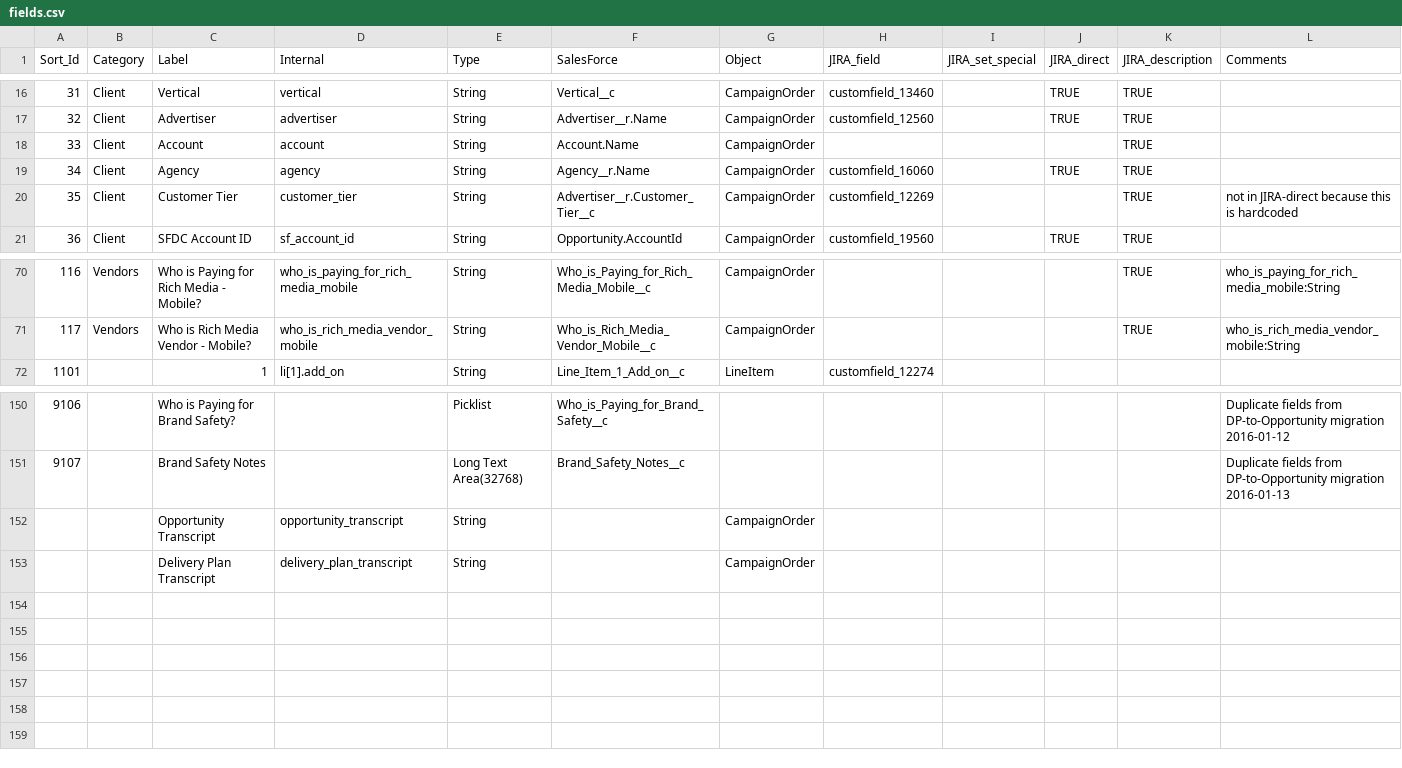
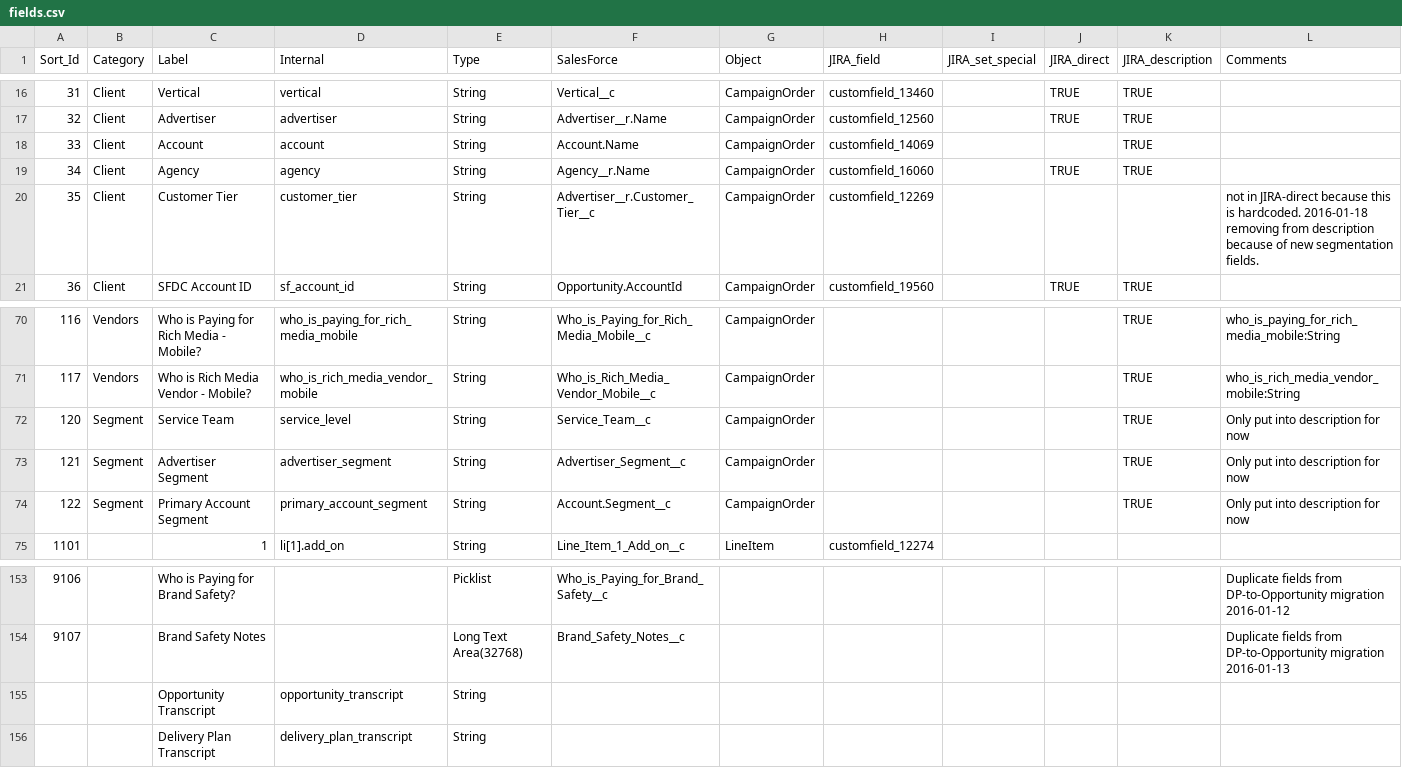
Before and after one commit to posthum4/icf-on-rails, a CSV file: db/fields.csv, drawn as a sheet; only a part is shown, gaps mark what is left out.

Commit message:
All new segmentation fields added and tested

```diff
--- a/db/fields.csv
+++ b/db/fields.csv
@@ -17,5 +17,5 @@ Sort_Id,Category,Label,Internal,Type,SalesForce,Object,JIRA_field,JIRA_set_speci
 32,Client,Advertiser,advertiser,String,Advertiser__r.Name,CampaignOrder,customfield_12560,,TRUE,TRUE,
-33,Client,Account,account,String,Account.Name,CampaignOrder,,,,TRUE,
+33,Client,Account,account,String,Account.Name,CampaignOrder,customfield_14069,,,TRUE,
 34,Client,Agency,agency,String,Agency__r.Name,CampaignOrder,customfield_16060,,TRUE,TRUE,
-35,Client,Customer Tier,customer_tier,String,Advertiser__r.Customer_Tier__c,CampaignOrder,customfield_12269,,,TRUE,not in JIRA-direct because this is hardcoded
+35,Client,Customer Tier,customer_tier,String,Advertiser__r.Customer_Tier__c,CampaignOrder,customfield_12269,,,,not in JIRA-direct because this is hardcoded. 2016-01-18 removing from description because of new segmentation fields.
 36,Client,SFDC Account ID,sf_account_id,String,Opportunity.AccountId,CampaignOrder,customfield_19560,,TRUE,TRUE,
@@ -71,2 +71,5 @@ Sort_Id,Category,Label,Internal,Type,SalesForce,Object,JIRA_field,JIRA_set_speci
 117,Vendors,Who is Rich Media Vendor - Mobile?,who_is_rich_media_vendor_mobile,String,Who_is_Rich_Media_Vendor_Mobile__c,CampaignOrder,,,,TRUE,who_is_rich_media_vendor_mobile:String
+120,Segment,Service Team,service_level,String,Service_Team__c,CampaignOrder,,,,TRUE,Only put into description for now
+121,Segment,Advertiser Segment,advertiser_segment,String,Advertiser_Segment__c,CampaignOrder,,,,TRUE,Only put into description for now
+122,Segment,Primary Account Segment,primary_account_segment,String,Account.Segment__c,CampaignOrder,,,,TRUE,Only put into description for now
 1101,,1,li[1].add_on,String,Line_Item_1_Add_on__c,LineItem,customfield_12274,,,,
@@ -151,3 +154,3 @@ Sort_Id,Category,Label,Internal,Type,SalesForce,Object,JIRA_field,JIRA_set_speci
 9107,,Brand Safety Notes,,Long Text Area(32768),Brand_Safety_Notes__c,,,,,,Duplicate fields from DP-to-Opportunity migration 2016-01-13
-,,Opportunity Transcript,opportunity_transcript,String,,CampaignOrder,,,,,
-,,Delivery Plan Transcript,delivery_plan_transcript,String,,CampaignOrder,,,,,
+,,Opportunity Transcript,opportunity_transcript,String,,,,,,,
+,,Delivery Plan Transcript,delivery_plan_transcript,String,,,,,,,
```
Also changed, not shown: 5 other files.
